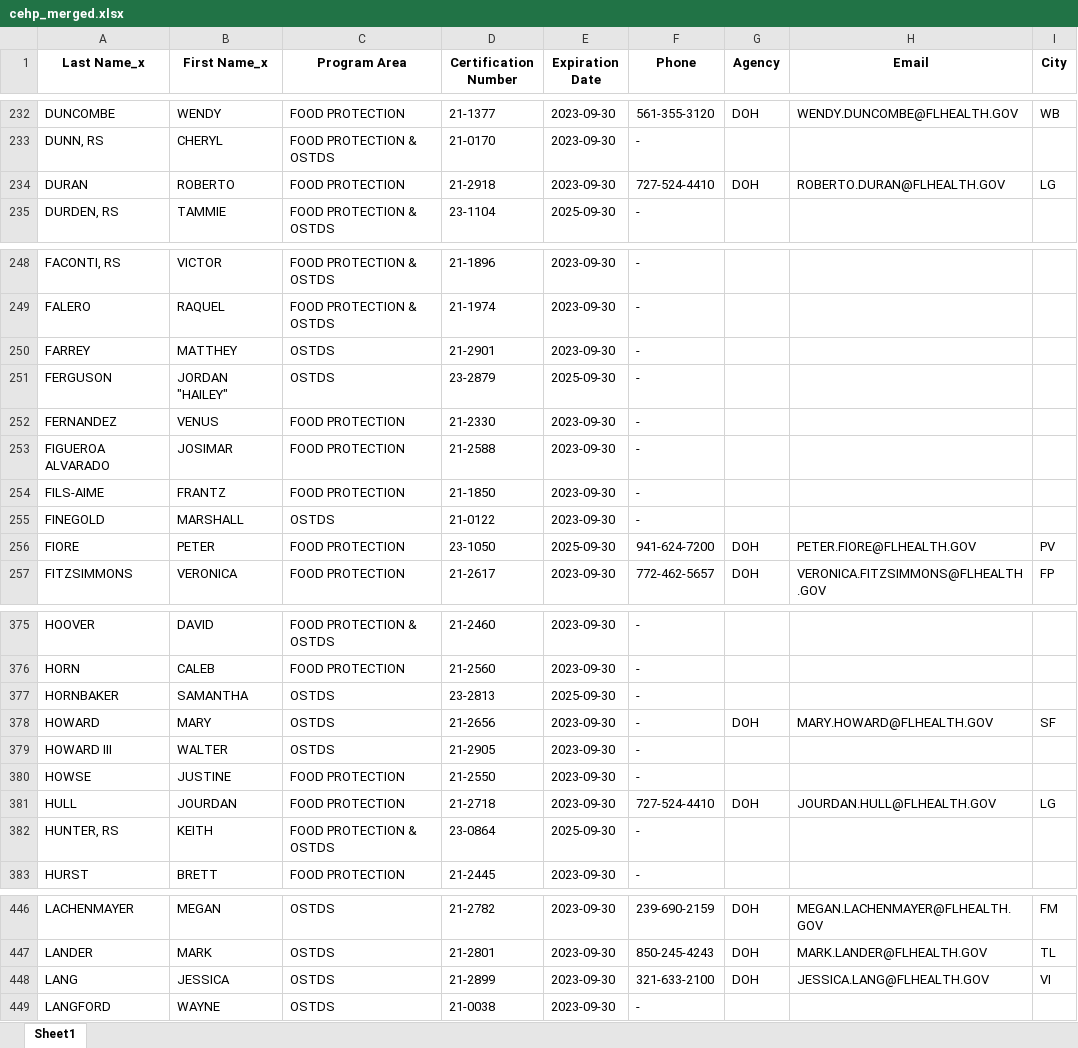
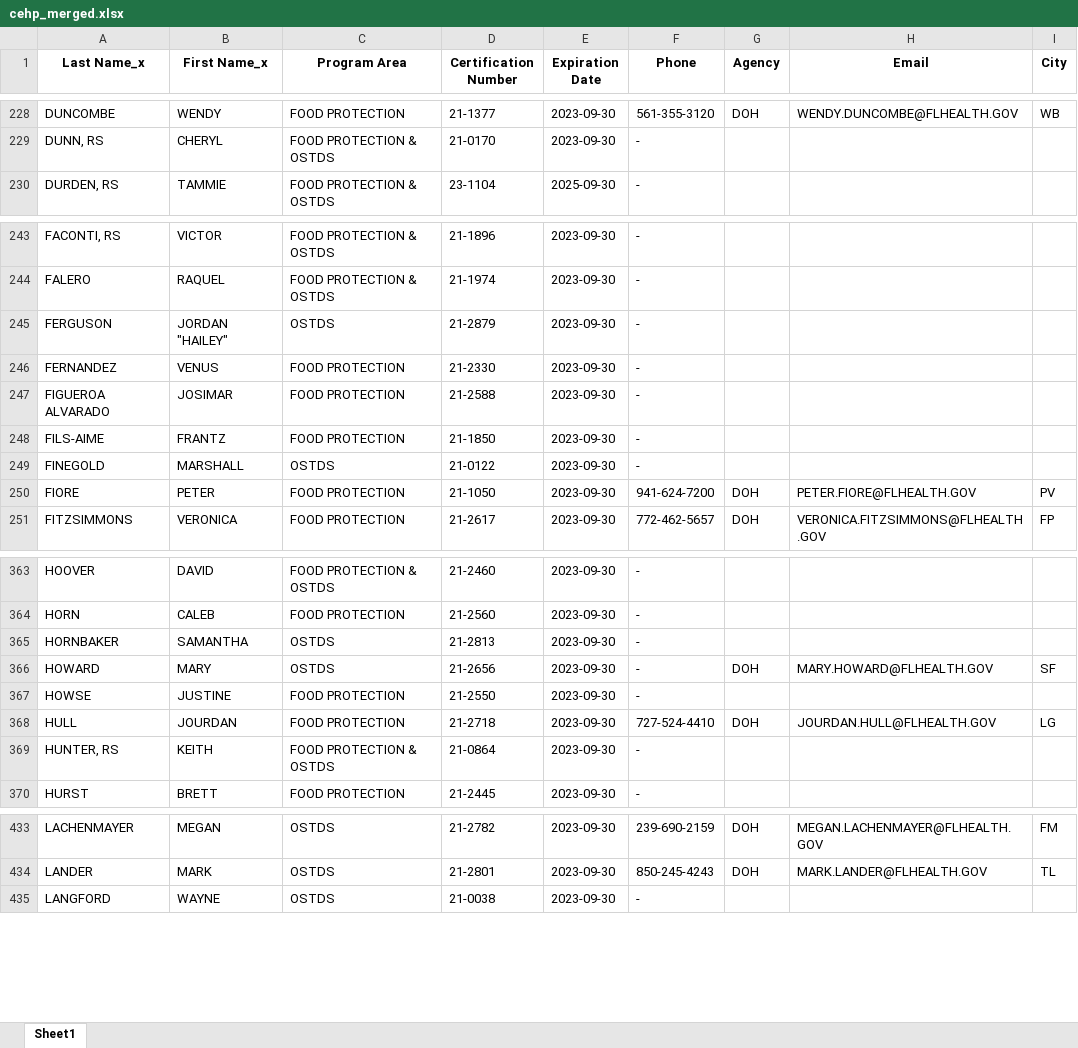
Before and after one commit to kervinucf/Certified-Environmental-Health-Professional-Directory, an Excel workbook: ui/static/cehp_merged.xlsx, sheet Sheet1, drawn as a sheet; only a part is shown, gaps mark what is left out; values as stored, in another font and other column widths than the file's, no borders; removed rows and columns are numbered as before the commit, all else as after; the diff covers the shown part only; the diff names each change by its address in the sheet, - before the commit and + after, or states it on an @@ line.

```diff
--- a/ui/static/cehp_merged.xlsx (sheet Sheet1)
+++ b/ui/static/cehp_merged.xlsx (sheet Sheet1)
-row 234: DURAN | ROBERTO | FOOD PROTECTION | 21-2918 | 2023-09-30 | 727-524-4410 | DOH | ROBERTO.DURAN@FLHEALTH.GOV | LG
-row 250: FARREY | MATTHEY | OSTDS | 21-2901 | 2023-09-30 | -
-D245 (Certification Number): 23-2879
+D245 (Certification Number): 21-2879
-E245 (Expiration Date): 2025-09-30
+E245 (Expiration Date): 2023-09-30
-D250 (Certification Number): 23-1050
+D250 (Certification Number): 21-1050
-E250 (Expiration Date): 2025-09-30
+E250 (Expiration Date): 2023-09-30
-D365 (Certification Number): 23-2813
+D365 (Certification Number): 21-2813
-E365 (Expiration Date): 2025-09-30
+E365 (Expiration Date): 2023-09-30
-row 379: HOWARD III | WALTER | OSTDS | 21-2905 | 2023-09-30 | -
-D369 (Certification Number): 23-0864
+D369 (Certification Number): 21-0864
-E369 (Expiration Date): 2025-09-30
+E369 (Expiration Date): 2023-09-30
-row 448: LANG | JESSICA | OSTDS | 21-2899 | 2023-09-30 | 321-633-2100 | DOH | JESSICA.LANG@FLHEALTH.GOV | VI
```
Also changed, not shown: 2 added rows, 25 removed rows and 64 edited cells elsewhere in this sheet, script/merged/cehp_merged.xlsx, 13 other files.
